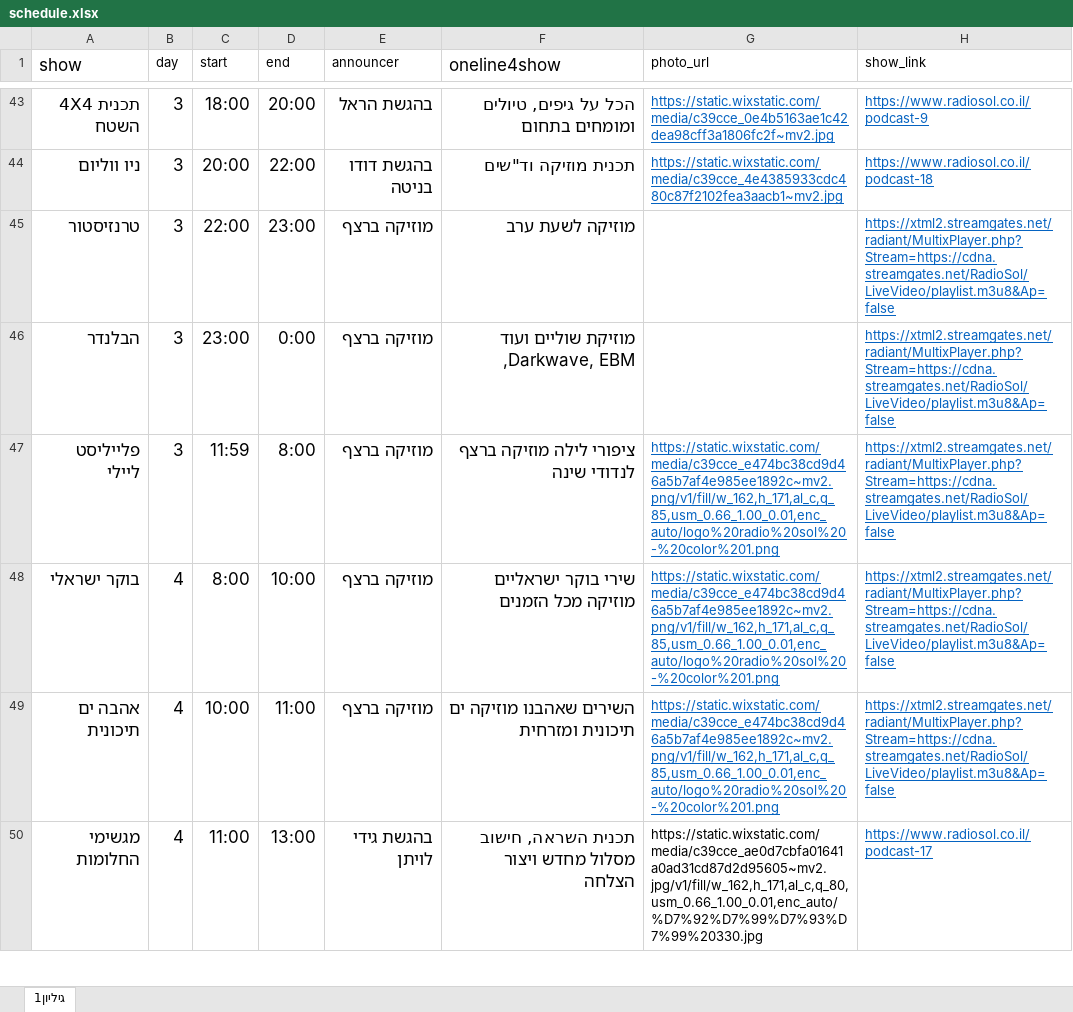
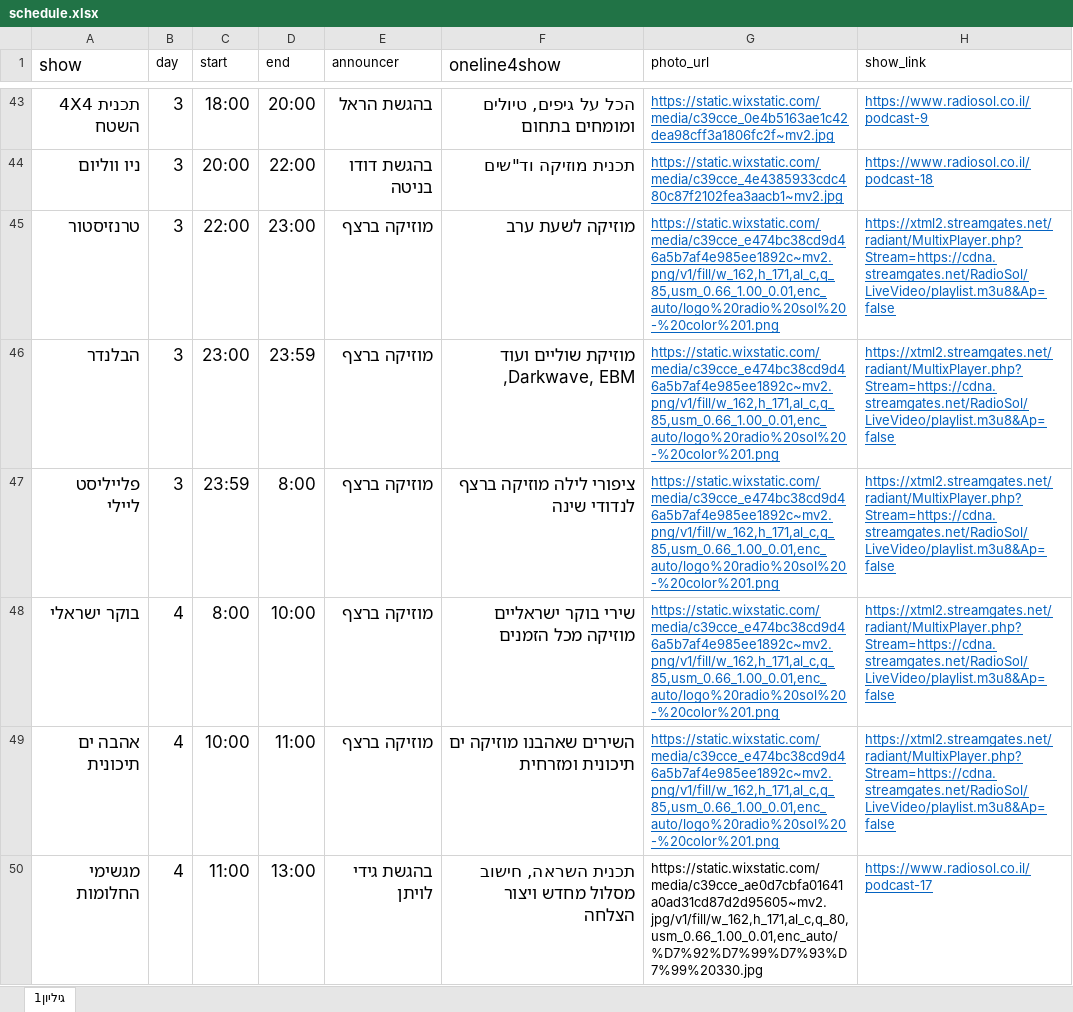
Before and after one commit to galrabino/radiosol, an Excel workbook: schedule.xlsx, sheet גיליון1, drawn as a sheet; only a part is shown, gaps mark what is left out; values as stored, in another font and other column widths than the file's, no borders; the diff covers the shown part only; the diff names each change by its address in the sheet, - before the commit and + after, or states it on an @@ line.

Commit message:
Add files via upload

```diff
--- a/schedule.xlsx (sheet גיליון1)
+++ b/schedule.xlsx (sheet גיליון1)
-G45:G46 (photo_url): (empty)
+G45:G46 (photo_url): https://static.wixstatic.com/media/c39cce_e474bc38cd9d46a5b7af4e985ee1892c~mv2.png/v1/fill/w_162,h_171,al_c,q_85,usm_0.66_1.00_0.01,enc_auto/logo%20radio%20sol%20-%20color%201.png
-D46 (end): 0:00
+D46 (end): 23:59
-C47 (start): 11:59
+C47 (start): 23:59
```
Also changed, not shown: 11 edited cells elsewhere in this sheet.
